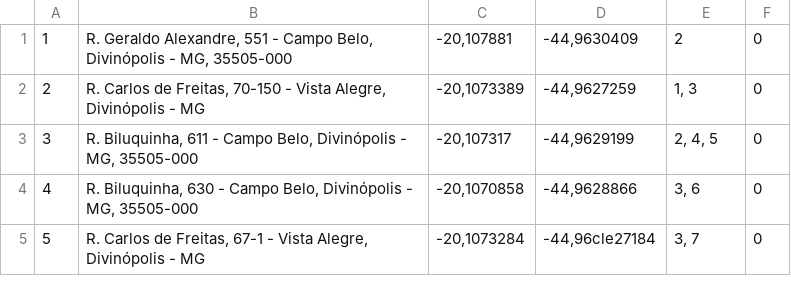
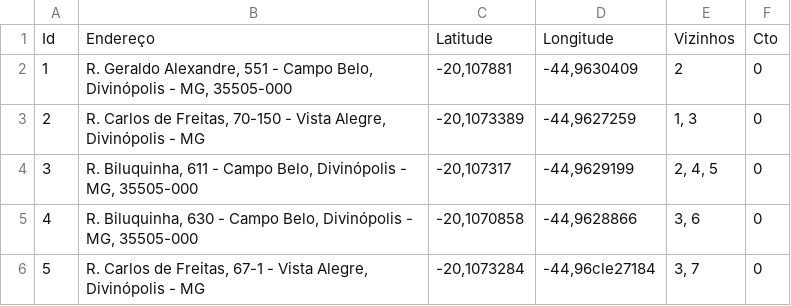
Before and after one commit to LuanLuL/AEDS---Sistema_Recomendacao_Instalacao_Clientes, a CSV file: dataset/Postes.csv, drawn as a sheet; only a part is shown.

```diff
--- a/dataset/Postes.csv
+++ b/dataset/Postes.csv
@@ -1 +1,2 @@
+Id;Endereço;Latitude;Longitude;Vizinhos;Cto
 1;R. Geraldo Alexandre, 551 - Campo Belo, Divinópolis - MG, 35505-000;-20,107881;-44,9630409;2;0
```
Also changed, not shown: 9 other files.
